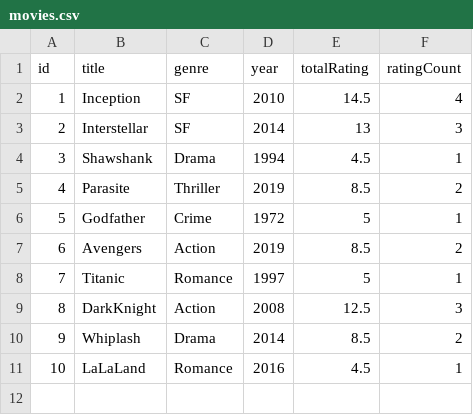
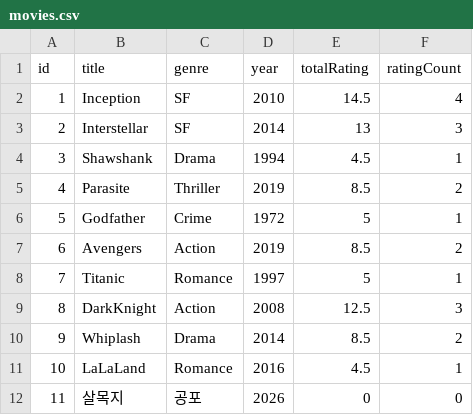
Before and after one commit to alexcvbn/movie, a CSV file: data/movies.csv, drawn as a sheet; the diff names each change by its address in the sheet, - before the commit and + after, or states it on an @@ line.

```diff
--- a/data/movies.csv
+++ b/data/movies.csv
+row 12: 11 | 살목지 | 공포 | 2026 | 0 | 0
```
Also changed, not shown: 10 other files.
